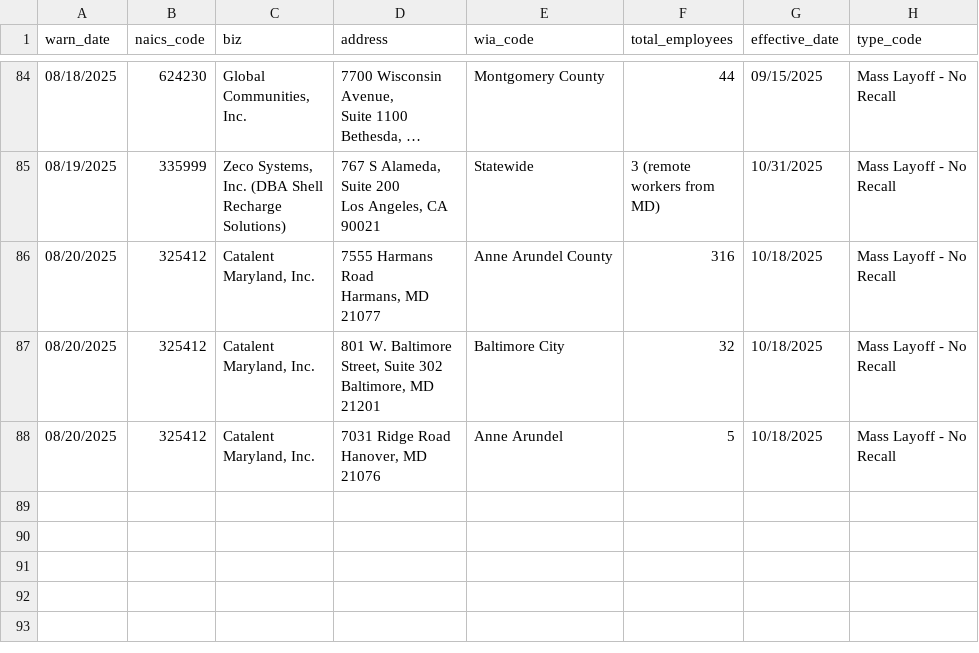
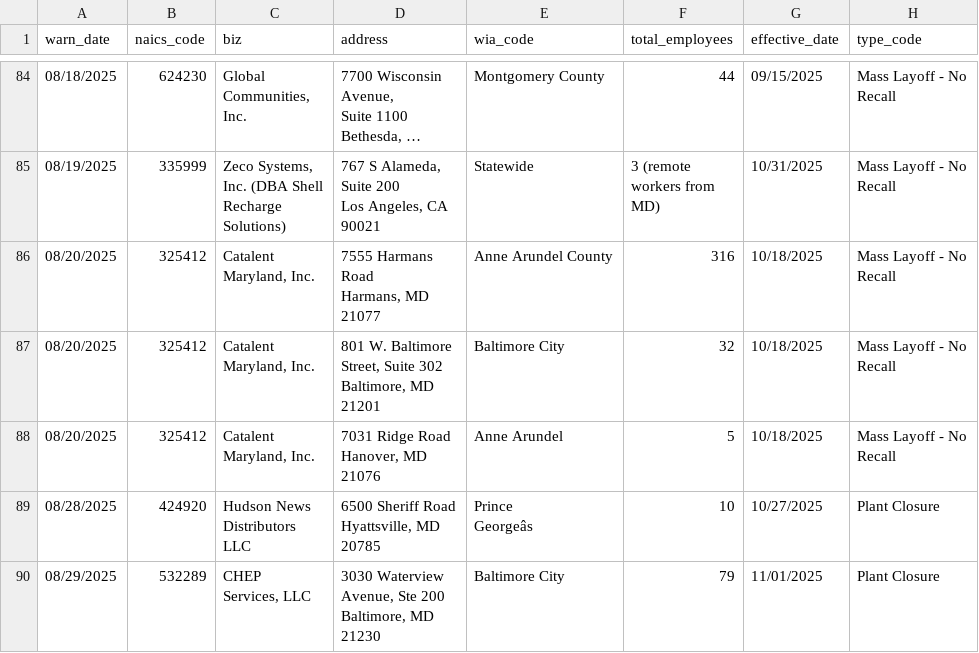
Before and after one commit to lukeharold/first-github-scraper, a CSV file: warn-data.csv, drawn as a sheet; only a part is shown, gaps mark what is left out; long unchanged cells end in …; ↵ is a line break in a cell; the diff names each change by its address in the sheet, - before the commit and + after, or states it on an @@ line.

```diff
--- a/warn-data.csv
+++ b/warn-data.csv
+row 89: 08/28/2025 | 424920 | Hudson News ↵ Distributors ↵ LLC | 6500 Sheriff Road ↵ Hyattsville, MD ↵ 20785 | Prince ↵ Georgeâs | 10 | 10/27/2025 | Plant Closure
+row 90: 08/29/2025 | 532289 | CHEP ↵ Services, LLC | 3030 Waterview ↵ Avenue, Ste 200 ↵ Baltimore, MD ↵ 21230 | Baltimore City | 79 | 11/01/2025 | Plant Closure
```
